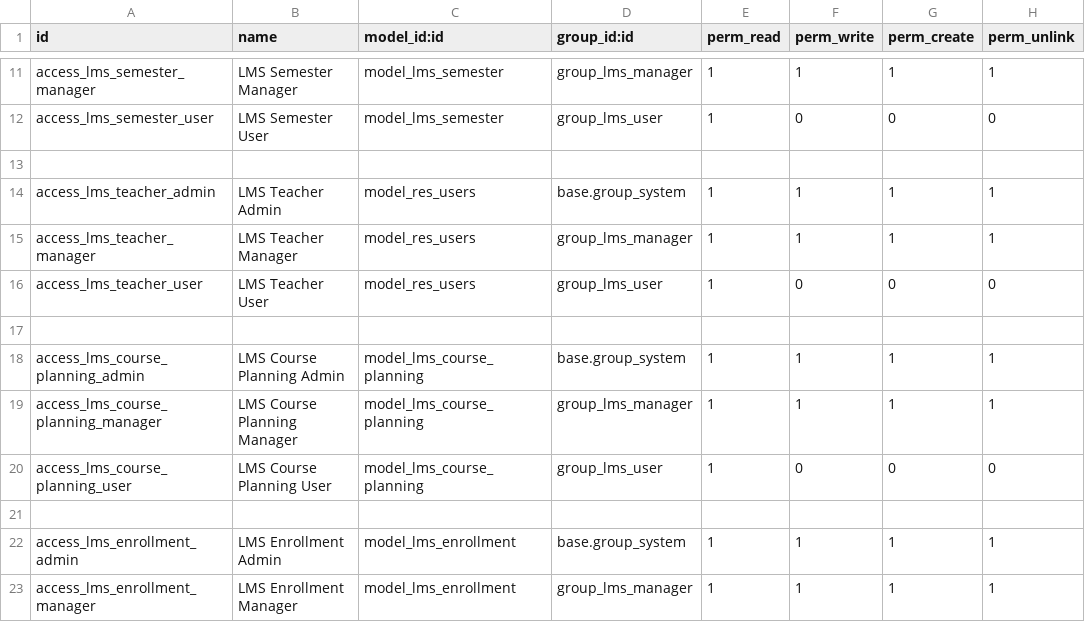
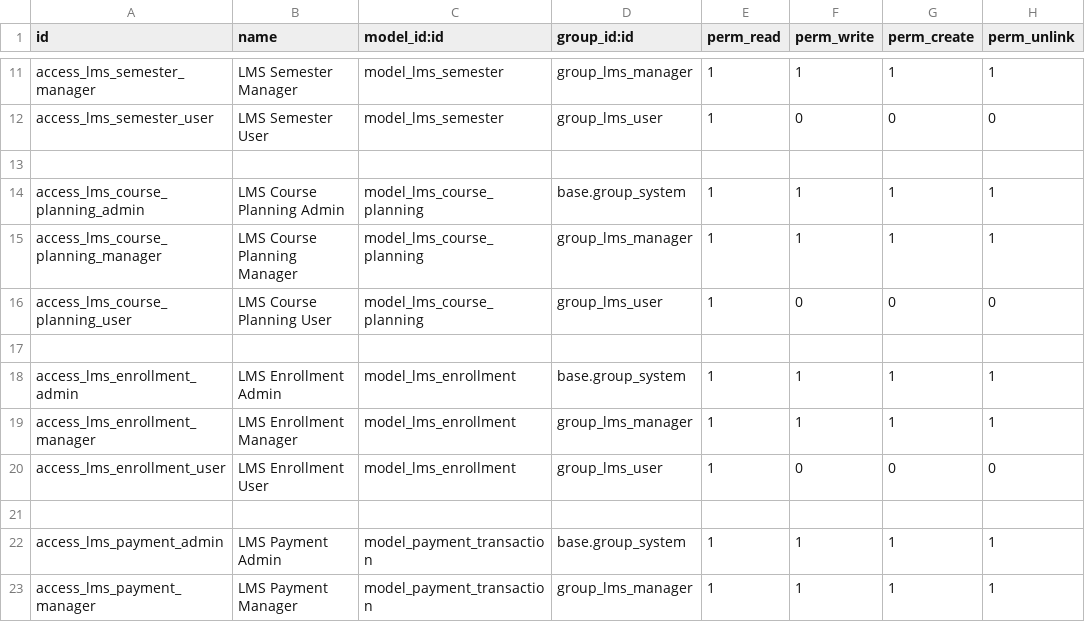
Before and after one commit to DanielAbaka/lms, a CSV file: security/ir.model.access.csv, drawn as a sheet; only a part is shown, gaps mark what is left out; the shorter side is filled out with more unchanged rows; the diff names each change by its address in the sheet, - before the commit and + after, or states it on an @@ line.

```diff
--- a/security/ir.model.access.csv
+++ b/security/ir.model.access.csv
-row 14: access_lms_teacher_admin | LMS Teacher Admin | model_res_users | base.group_system | 1 | 1 | 1 | 1
-row 15: access_lms_teacher_manager | LMS Teacher Manager | model_res_users | group_lms_manager | 1 | 1 | 1 | 1
-row 16: access_lms_teacher_user | LMS Teacher User | model_res_users | group_lms_user | 1 | 0 | 0 | 0
-row 17: (empty)
```
Also changed, not shown: 1 other file.
